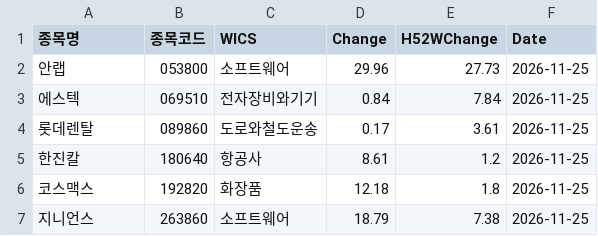
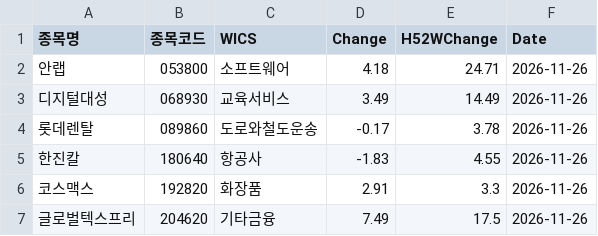
Before and after one commit to hermian/theme_stock, a CSV file: hosung/above52w_below_ath.csv, drawn as a sheet.

Commit message:
Add file via script

```diff
--- a/hosung/above52w_below_ath.csv
+++ b/hosung/above52w_below_ath.csv
@@ -1,7 +1,7 @@
 종목명,종목코드,WICS,Change,H52WChange,Date
-안랩,053800,소프트웨어,29.96,27.73,2026-11-25
-에스텍,069510,전자장비와기기,0.84,7.84,2026-11-25
-롯데렌탈,089860,도로와철도운송,0.17,3.61,2026-11-25
-한진칼,180640,항공사,8.61,1.2,2026-11-25
-코스맥스,192820,화장품,12.18,1.8,2026-11-25
-지니언스,263860,소프트웨어,18.79,7.38,2026-11-25
+안랩,053800,소프트웨어,4.18,24.71,2026-11-26
+디지털대성,068930,교육서비스,3.49,14.49,2026-11-26
+롯데렌탈,089860,도로와철도운송,-0.17,3.78,2026-11-26
+한진칼,180640,항공사,-1.83,4.55,2026-11-26
+코스맥스,192820,화장품,2.91,3.3,2026-11-26
+글로벌텍스프리,204620,기타금융,7.49,17.5,2026-11-26
```
